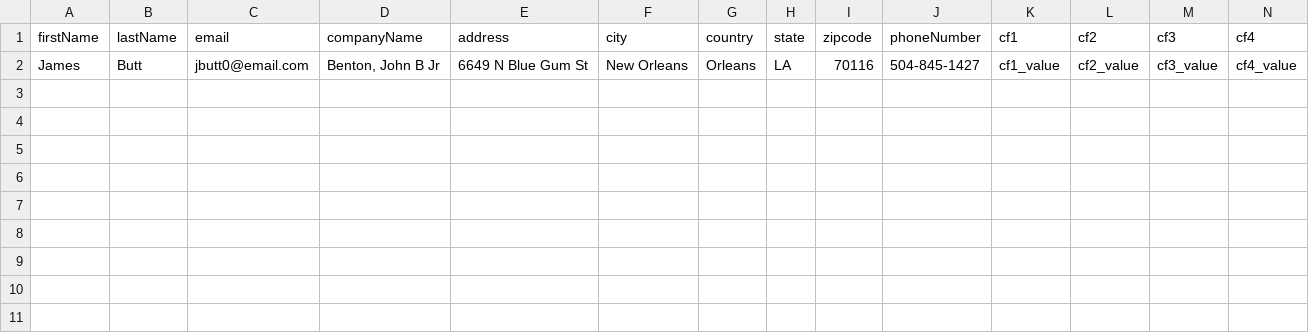
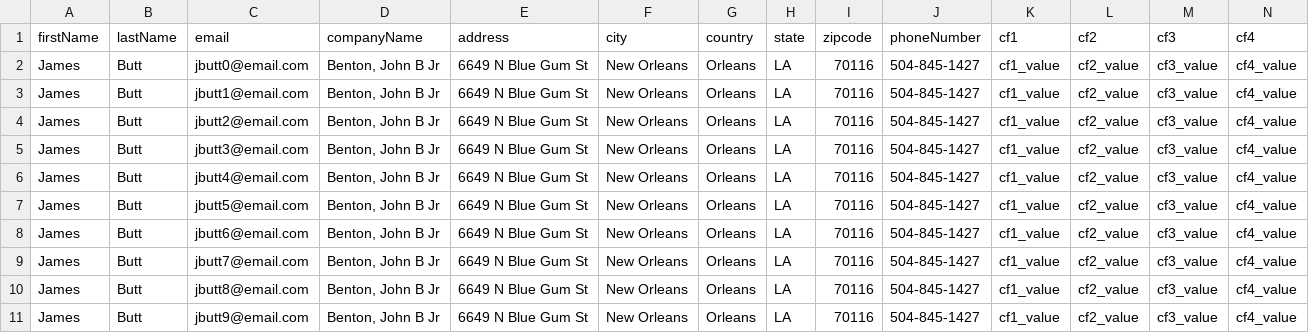
Before and after one commit to Karthick-sketch/Customer-Records-Management, a CSV file: src/main/resources/uploads/1-contact.csv, drawn as a sheet; only a part is shown; rows hold the shown columns only; the diff names each change by its address in the sheet, - before the commit and + after, or states it on an @@ line.

```diff
--- a/src/main/resources/uploads/1-contact.csv
+++ b/src/main/resources/uploads/1-contact.csv
+row 3: James | Butt | jbutt1@email.com | Benton, John B Jr | 6649 N Blue Gum St | New Orleans | Orleans | LA | 70116 | 504-845-1427 | cf1_value | cf2_value | cf3_value | cf4_value
+row 4: James | Butt | jbutt2@email.com | Benton, John B Jr | 6649 N Blue Gum St | New Orleans | Orleans | LA | 70116 | 504-845-1427 | cf1_value | cf2_value | cf3_value | cf4_value
+row 5: James | Butt | jbutt3@email.com | Benton, John B Jr | 6649 N Blue Gum St | New Orleans | Orleans | LA | 70116 | 504-845-1427 | cf1_value | cf2_value | cf3_value | cf4_value
+row 6: James | Butt | jbutt4@email.com | Benton, John B Jr | 6649 N Blue Gum St | New Orleans | Orleans | LA | 70116 | 504-845-1427 | cf1_value | cf2_value | cf3_value | cf4_value
+row 7: James | Butt | jbutt5@email.com | Benton, John B Jr | 6649 N Blue Gum St | New Orleans | Orleans | LA | 70116 | 504-845-1427 | cf1_value | cf2_value | cf3_value | cf4_value
+row 8: James | Butt | jbutt6@email.com | Benton, John B Jr | 6649 N Blue Gum St | New Orleans | Orleans | LA | 70116 | 504-845-1427 | cf1_value | cf2_value | cf3_value | cf4_value
+row 9: James | Butt | jbutt7@email.com | Benton, John B Jr | 6649 N Blue Gum St | New Orleans | Orleans | LA | 70116 | 504-845-1427 | cf1_value | cf2_value | cf3_value | cf4_value
+row 10: James | Butt | jbutt8@email.com | Benton, John B Jr | 6649 N Blue Gum St | New Orleans | Orleans | LA | 70116 | 504-845-1427 | cf1_value | cf2_value | cf3_value | cf4_value
+row 11: James | Butt | jbutt9@email.com | Benton, John B Jr | 6649 N Blue Gum St | New Orleans | Orleans | LA | 70116 | 504-845-1427 | cf1_value | cf2_value | cf3_value | cf4_value
```
Also changed, not shown: 6 other files.
